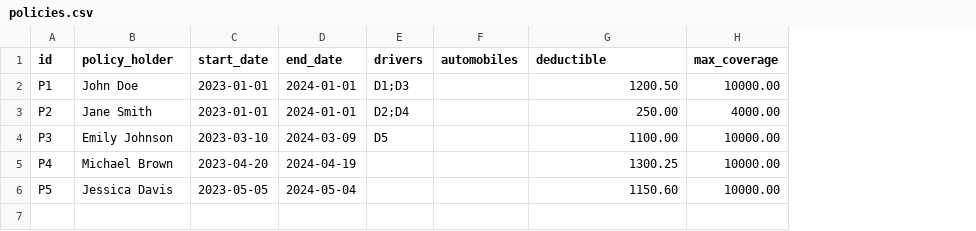
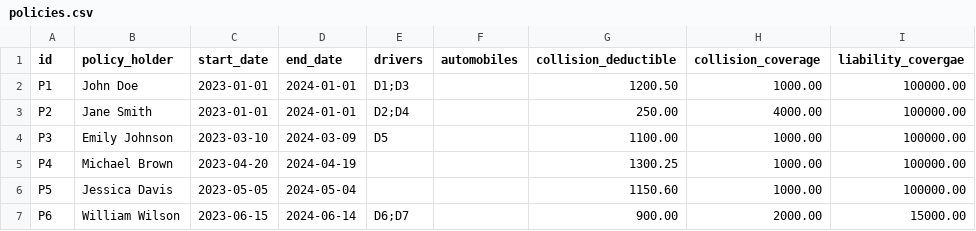
Before and after one commit to amitchatterjee/knowledgenet-examples, a CSV file: data/policies.csv, drawn as a sheet; removed rows and columns are numbered as before the commit, all else as after; the diff names each change by its address in the sheet, - before the commit and + after, or states it on an @@ line.

```diff
--- a/data/policies.csv
+++ b/data/policies.csv
-column H (max_coverage), rows 2-6: 10000.00 | 4000.00 | 10000.00 | 10000.00 | 10000.00
+column H (collision_coverage), rows 2-6: 1000.00 | 4000.00 | 1000.00 | 1000.00 | 1000.00
+column I (liability_covergae), rows 2-6: all 100000.00
-G1: deductible
+G1: collision_deductible
+row 7: P6 | William Wilson | 2023-06-15 | 2024-06-14 | D6;D7 |  | 900.00 | 2000.00 | 15000.00
```
Also changed, not shown: data/claims-adj.csv, data/claims-history.csv, 9 other files.
